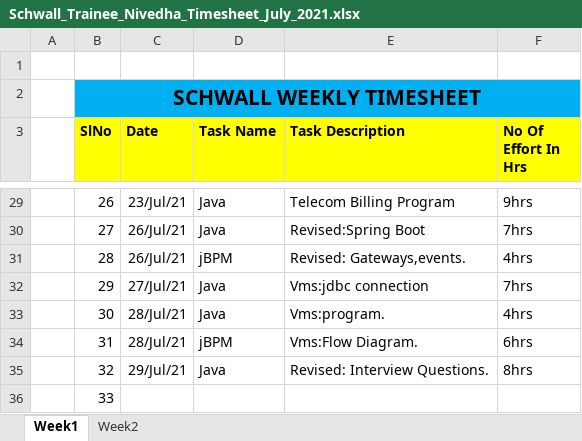
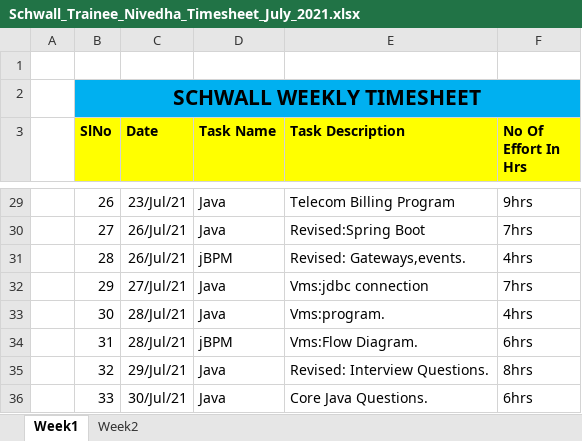
Before and after one commit to Surge-Technology/JavaTraining-Batch1, an Excel workbook: Nivedha/TimeSheet/Schwall_Trainee_Nivedha_Timesheet_July_2021.xlsx, sheet Week1, drawn as a sheet; only a part is shown, gaps mark what is left out; values as stored, in another font and other column widths than the file's, no borders; the diff names each change by its address in the sheet, - before the commit and + after, or states it on an @@ line.

Commit message:
Timesheet update

```diff
--- a/Nivedha/TimeSheet/Schwall_Trainee_Nivedha_Timesheet_July_2021.xlsx (sheet Week1)
+++ b/Nivedha/TimeSheet/Schwall_Trainee_Nivedha_Timesheet_July_2021.xlsx (sheet Week1)
-C36 (Date): (empty)
+C36 (Date): 30/Jul/21
-D36 (Task Name): (empty)
+D36 (Task Name): Java
-E36 (Task Description): (empty)
+E36 (Task Description): Core Java Questions.
-F36 (No Of Effort In Hrs): (empty)
+F36 (No Of Effort In Hrs): 6hrs
```
